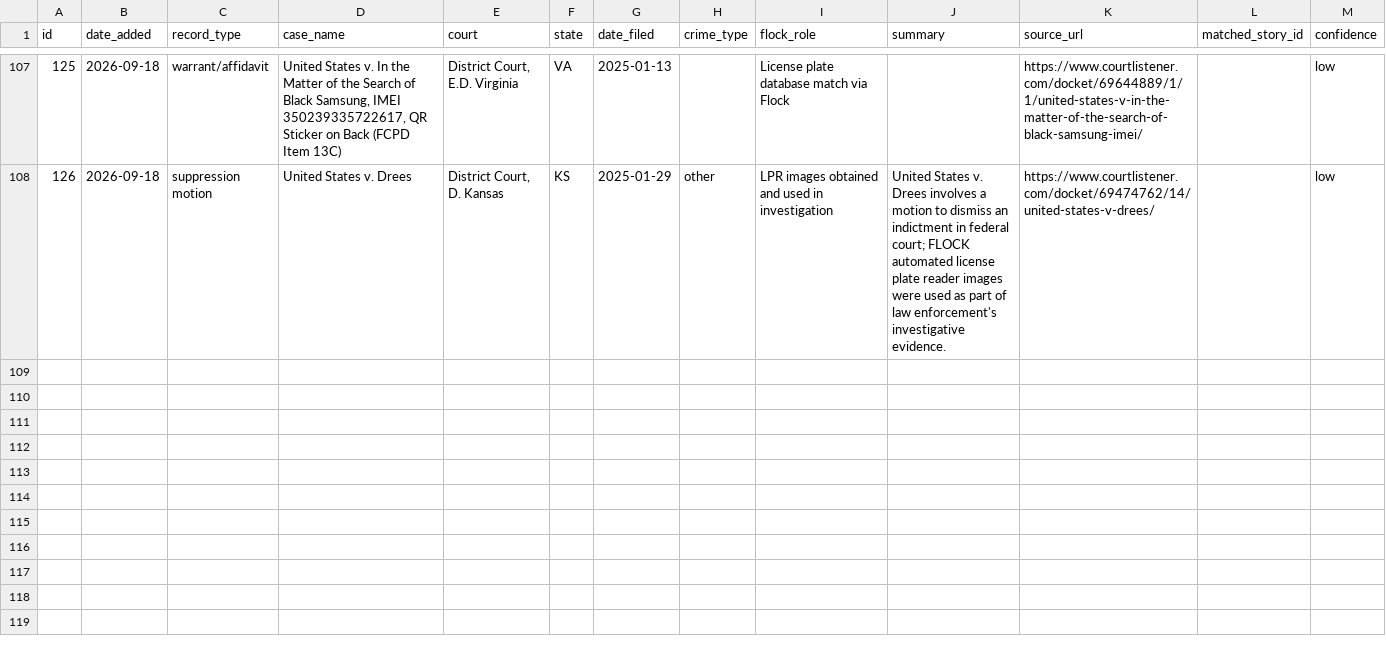
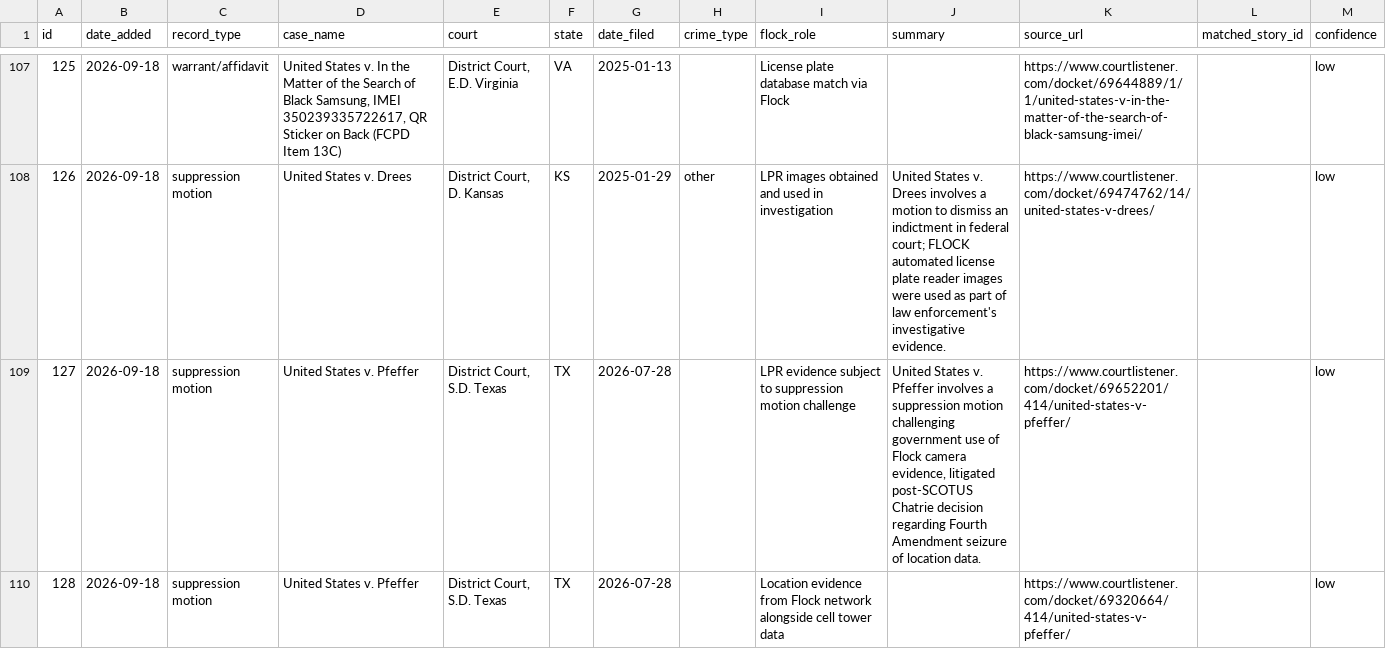
Before and after one commit to CharlesFainLehman/flock-crime-tracker, a CSV file: data/court_records.csv, drawn as a sheet; only a part is shown, gaps mark what is left out.

```diff
--- a/data/court_records.csv
+++ b/data/court_records.csv
@@ -108 +108,3 @@ id,date_added,record_type,case_name,court,state,date_filed,crime_type,flock_role
 126,2026-09-18,suppression motion,United States v. Drees,"District Court, D. Kansas",KS,2025-01-29,other,LPR images obtained and used in investigation,United States v. Drees involves a motion to dismiss an indictment in federal court; FLOCK automated license plate reader images were used as part of law enforcement's investigative evidence.,https://www.courtlistener.com/docket/69474762/14/united-states-v-drees/,,low
+127,2026-09-18,suppression motion,United States v. Pfeffer,"District Court, S.D. Texas",TX,2026-07-28,,LPR evidence subject to suppression motion challenge,"United States v. Pfeffer involves a suppression motion challenging government use of Flock camera evidence, litigated post-SCOTUS Chatrie decision regarding Fourth Amendment seizure of location data.",https://www.courtlistener.com/docket/69652201/414/united-states-v-pfeffer/,,low
+128,2026-09-18,suppression motion,United States v. Pfeffer,"District Court, S.D. Texas",TX,2026-07-28,,Location evidence from Flock network alongside cell tower data,,https://www.courtlistener.com/docket/69320664/414/united-states-v-pfeffer/,,low
```
Also changed, not shown: 1 other file.
